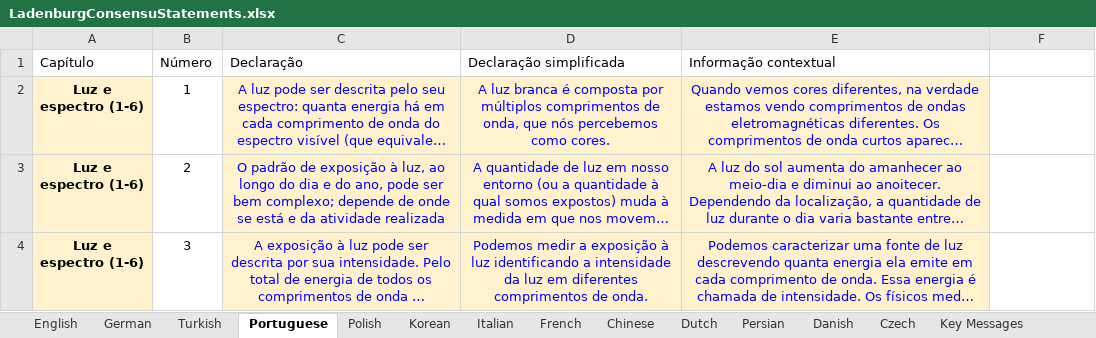
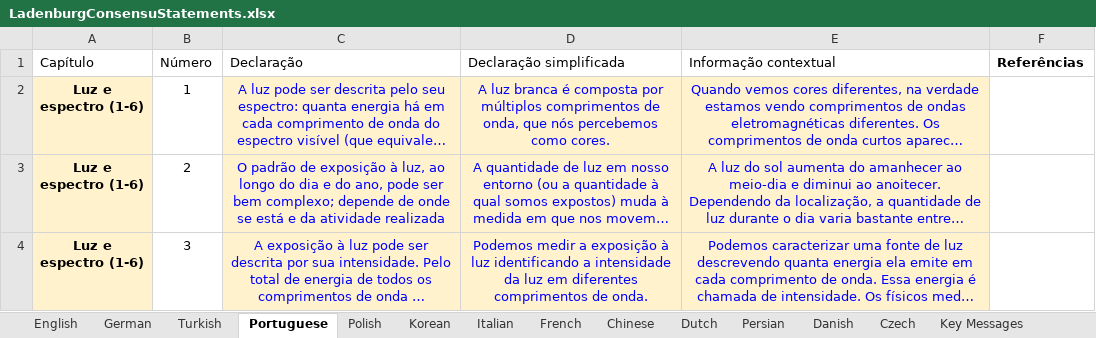
Before and after one commit to tscnlab/LadenburgConsensusStatements, an Excel workbook: assets/LadenburgConsensuStatements.xlsx, sheet Portuguese, drawn as a sheet; only a part is shown; long unchanged cells end in …; values as stored, in another font and other column widths than the file's, no borders; the diff names each change by its address in the sheet, - before the commit and + after, or states it on an @@ line.

```diff
--- a/assets/LadenburgConsensuStatements.xlsx (sheet Portuguese)
+++ b/assets/LadenburgConsensuStatements.xlsx (sheet Portuguese)
-F1: (empty)
+F1: Referências
```
Also changed, not shown: sheet Contributors, sheet French, sheet Polish, sheet Turkish, sheet Czech, sheet Korean, 5 more sheets, 5 other files.
